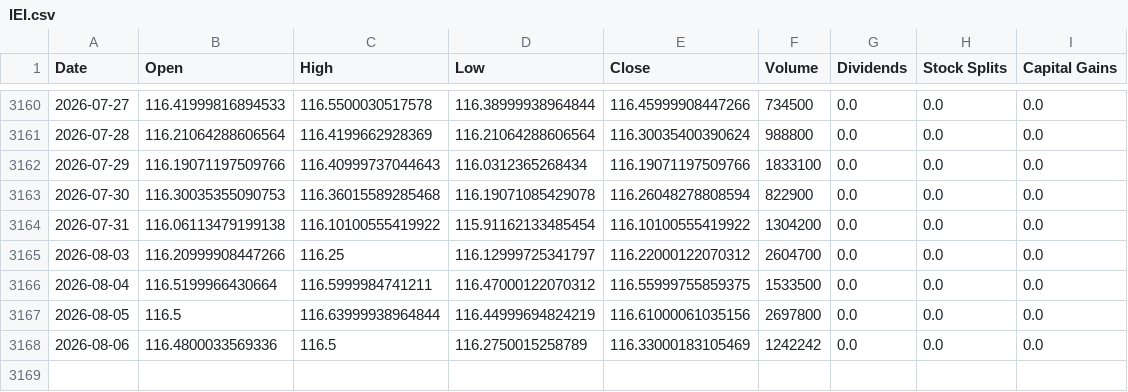
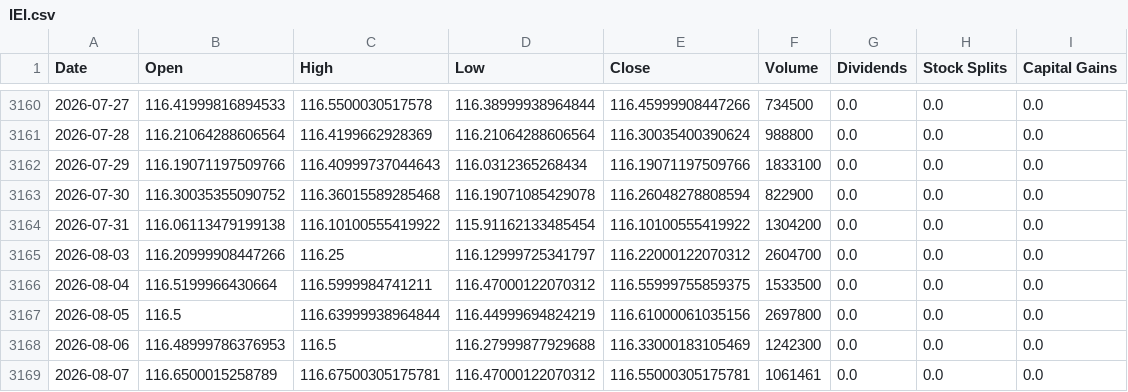
Before and after one commit to Sergr777/tradingview-mcp-jackson, a CSV file: data/etf/IEI.csv, drawn as a sheet; only a part is shown, gaps mark what is left out.

```diff
--- a/data/etf/IEI.csv
+++ b/data/etf/IEI.csv
@@ -3162,3 +3162,3 @@ Date,Open,High,Low,Close,Volume,Dividends,Stock Splits,Capital Gains
 2026-07-29,116.19071197509766,116.40999737044643,116.0312365268434,116.19071197509766,1833100,0.0,0.0,0.0
-2026-07-30,116.30035355090753,116.36015589285468,116.19071085429078,116.26048278808594,822900,0.0,0.0,0.0
+2026-07-30,116.30035355090752,116.36015589285468,116.19071085429078,116.26048278808594,822900,0.0,0.0,0.0
 2026-07-31,116.06113479199138,116.10100555419922,115.91162133485454,116.10100555419922,1304200,0.0,0.0,0.0
@@ -3167,2 +3167,3 @@ Date,Open,High,Low,Close,Volume,Dividends,Stock Splits,Capital Gains
 2026-08-05,116.5,116.63999938964844,116.44999694824219,116.61000061035156,2697800,0.0,0.0,0.0
-2026-08-06,116.4800033569336,116.5,116.2750015258789,116.33000183105469,1242242,0.0,0.0,0.0
+2026-08-06,116.48999786376953,116.5,116.27999877929688,116.33000183105469,1242300,0.0,0.0,0.0
+2026-08-07,116.6500015258789,116.67500305175781,116.47000122070312,116.55000305175781,1061461,0.0,0.0,0.0
```
Also changed, not shown: data/etf/GLD.csv, data/etf/IWM.csv, 12 other files.
